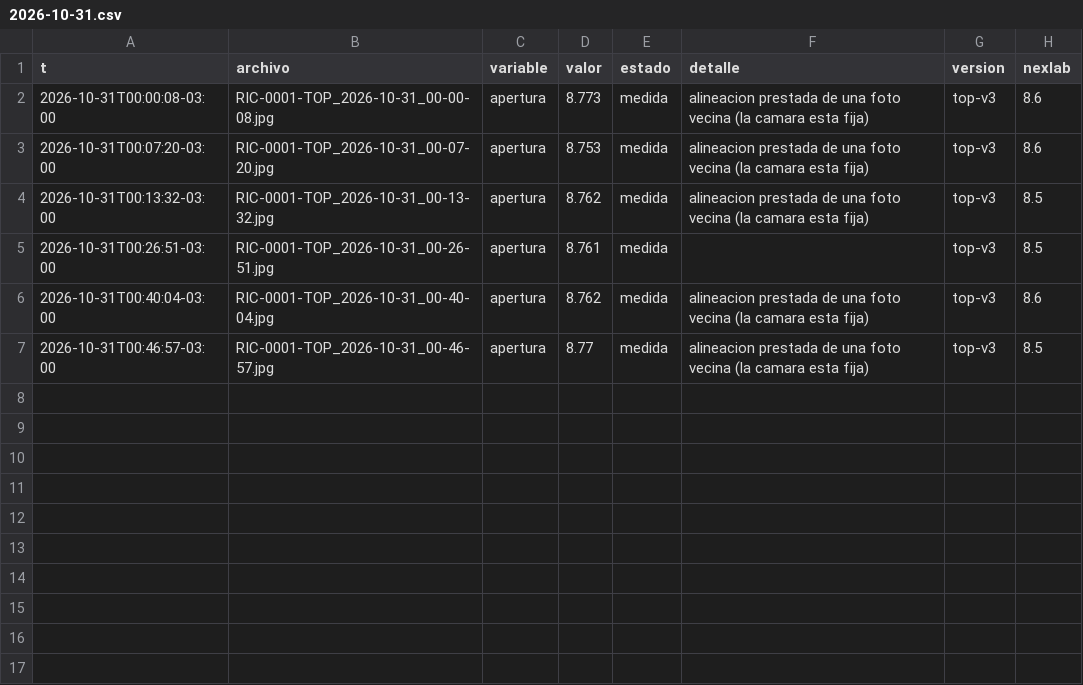
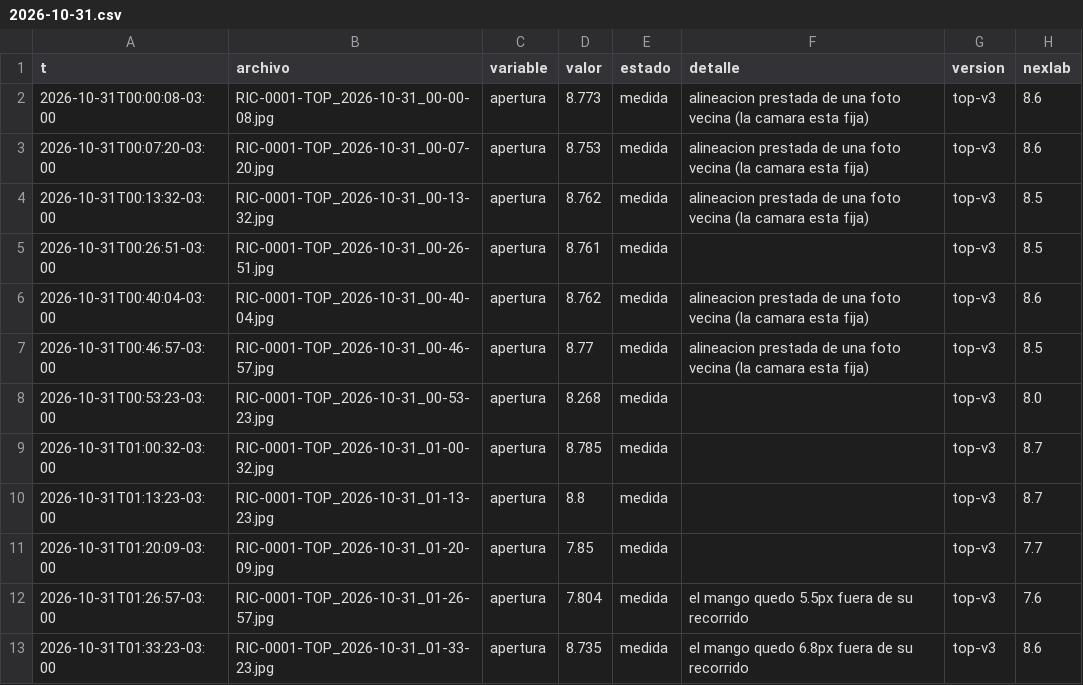
Before and after one commit to Andyyff/tesis-saman, a CSV file: datos/lecturas/top/2026-10-31.csv, drawn as a sheet; the diff names each change by its address in the sheet, - before the commit and + after, or states it on an @@ line.

```diff
--- a/datos/lecturas/top/2026-10-31.csv
+++ b/datos/lecturas/top/2026-10-31.csv
+row 8: 2026-10-31T00:53:23-03:00 | RIC-0001-TOP_2026-10-31_00-53-23.jpg | apertura | 8.268 | medida |  | top-v3 | 8.0
+row 9: 2026-10-31T01:00:32-03:00 | RIC-0001-TOP_2026-10-31_01-00-32.jpg | apertura | 8.785 | medida |  | top-v3 | 8.7
+row 10: 2026-10-31T01:13:23-03:00 | RIC-0001-TOP_2026-10-31_01-13-23.jpg | apertura | 8.8 | medida |  | top-v3 | 8.7
+row 11: 2026-10-31T01:20:09-03:00 | RIC-0001-TOP_2026-10-31_01-20-09.jpg | apertura | 7.85 | medida |  | top-v3 | 7.7
+row 12: 2026-10-31T01:26:57-03:00 | RIC-0001-TOP_2026-10-31_01-26-57.jpg | apertura | 7.804 | medida | el mango quedo 5.5px fuera de su recorrido | top-v3 | 7.6
+row 13: 2026-10-31T01:33:23-03:00 | RIC-0001-TOP_2026-10-31_01-33-23.jpg | apertura | 8.735 | medida | el mango quedo 6.8px fuera de su recorrido | top-v3 | 8.6
```
Also changed, not shown: datos/lecturas/amp/2026-10-31.csv, datos/lecturas/clima/2026-10-31.csv, 8 other files.
